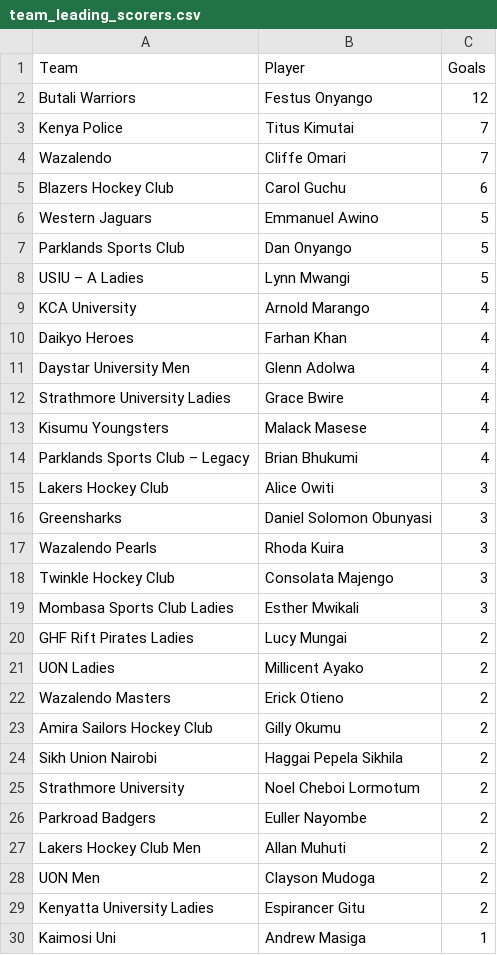
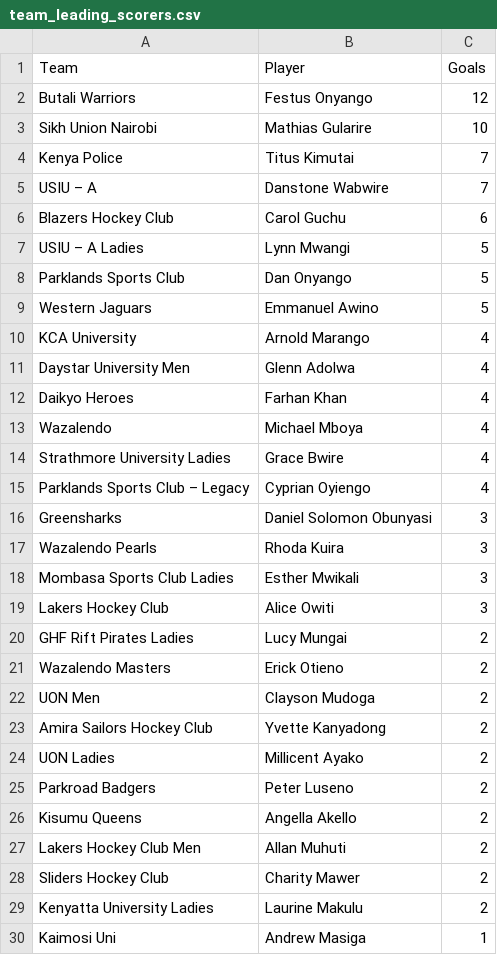
Before and after one commit to agesatony/hockeyiq-kenya, a CSV file: data/processed/team_leading_scorers.csv, drawn as a sheet; only a part is shown; the diff covers the shown part only.

```diff
--- a/data/processed/team_leading_scorers.csv
+++ b/data/processed/team_leading_scorers.csv
@@ -2,29 +2,29 @@ Team,Player,Goals
 Butali Warriors,Festus Onyango,12
+Sikh Union Nairobi,Mathias Gularire,10
 Kenya Police,Titus Kimutai,7
-Wazalendo,Cliffe Omari,7
+USIU – A,Danstone Wabwire,7
 Blazers Hockey Club,Carol Guchu,6
+USIU – A Ladies,Lynn Mwangi,5
+Parklands Sports Club,Dan Onyango,5
 Western Jaguars,Emmanuel Awino,5
-Parklands Sports Club,Dan Onyango,5
-USIU – A Ladies,Lynn Mwangi,5
 KCA University,Arnold Marango,4
+Daystar University Men,Glenn Adolwa,4
 Daikyo Heroes,Farhan Khan,4
-Daystar University Men,Glenn Adolwa,4
+Wazalendo,Michael Mboya,4
 Strathmore University Ladies,Grace Bwire,4
-Kisumu Youngsters,Malack Masese,4
-Parklands Sports Club – Legacy,Brian Bhukumi,4
-Lakers Hockey Club,Alice Owiti,3
+Parklands Sports Club – Legacy,Cyprian Oyiengo,4
 Greensharks,Daniel Solomon Obunyasi,3
 Wazalendo Pearls,Rhoda Kuira,3
-Twinkle Hockey Club,Consolata Majengo,3
 Mombasa Sports Club Ladies,Esther Mwikali,3
+Lakers Hockey Club,Alice Owiti,3
 GHF Rift Pirates Ladies,Lucy Mungai,2
+Wazalendo Masters,Erick Otieno,2
+UON Men,Clayson Mudoga,2
+Amira Sailors Hockey Club,Yvette Kanyadong,2
 UON Ladies,Millicent Ayako,2
-Wazalendo Masters,Erick Otieno,2
-Amira Sailors Hockey Club,Gilly Okumu,2
-Sikh Union Nairobi,Haggai Pepela Sikhila,2
-Strathmore University,Noel Cheboi Lormotum,2
-Parkroad Badgers,Euller Nayombe,2
+Parkroad Badgers,Peter Luseno,2
+Kisumu Queens,Angella Akello,2
 Lakers Hockey Club Men,Allan Muhuti,2
-UON Men,Clayson Mudoga,2
-Kenyatta University Ladies,Espirancer Gitu,2
+Sliders Hockey Club,Charity Mawer,2
+Kenyatta University Ladies,Laurine Makulu,2
 Kaimosi Uni,Andrew Masiga,1
```
Also changed, not shown: 7 added rows, 7 removed rows, 1 moved row and 4 edited cells elsewhere in this file, data/processed/alltime_top_scorers.csv, data/processed/big_game_record.csv, 7 other files.
